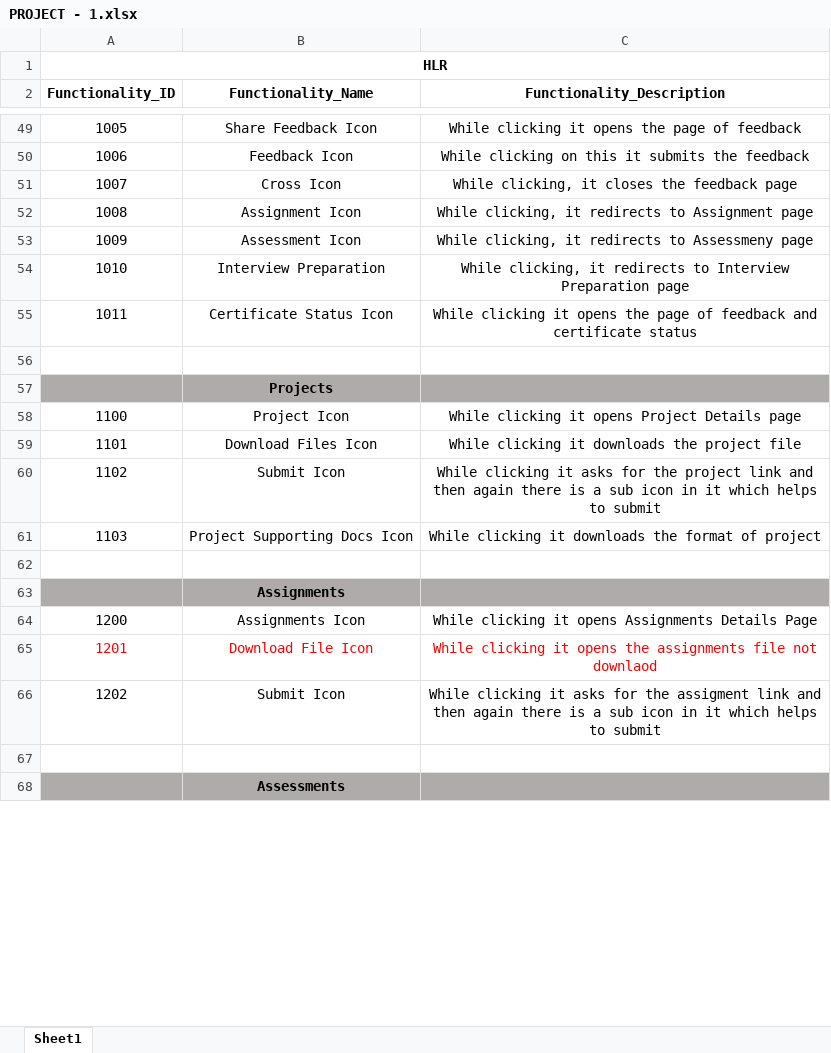
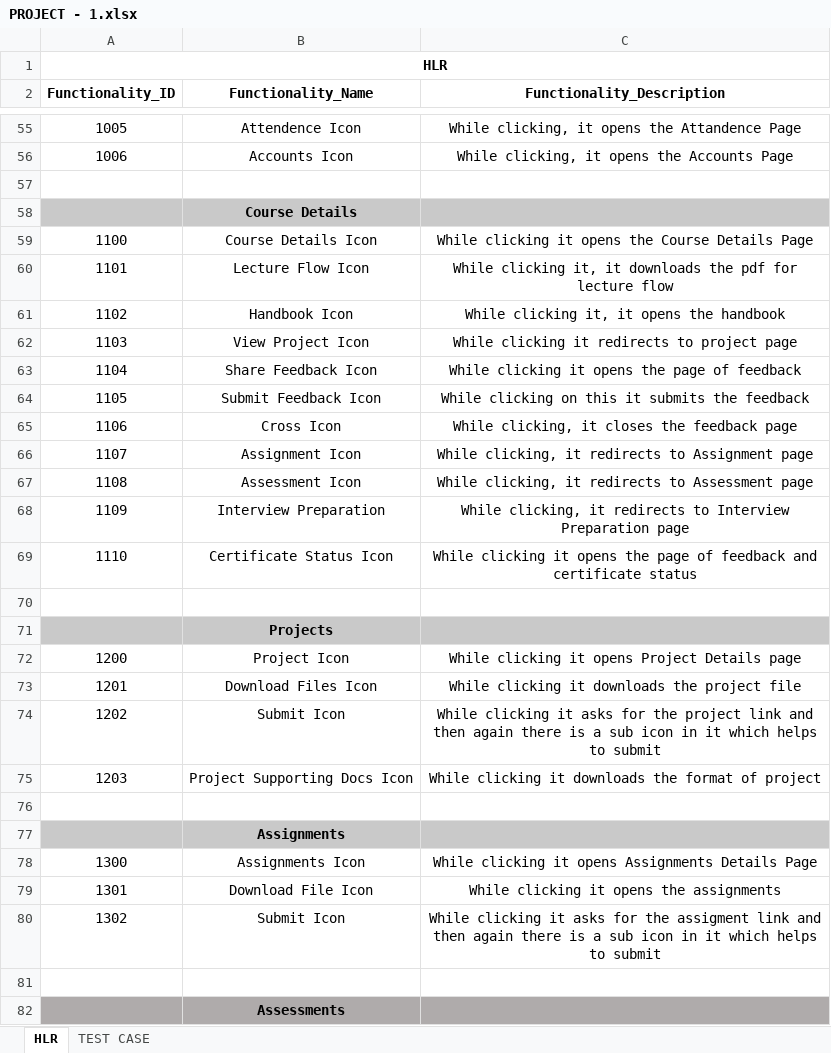
Before and after one commit to sukh-tops/Sukh09MarST, an Excel workbook: Project/PROJECT - 1.xlsx, sheet HLR, drawn as a sheet; only a part is shown, gaps mark what is left out; values as stored, in another font and other column widths than the file's, no borders; removed rows and columns are numbered as before the commit, all else as after; the diff covers the shown part only; the diff names each change by its address in the sheet, - before the commit and + after, or states it on an @@ line.

```diff
--- a/Project/PROJECT - 1.xlsx (sheet HLR)
+++ b/Project/PROJECT - 1.xlsx (sheet HLR)
-sheet tab: Sheet1
+sheet tab: HLR
+sheet tab: TEST CASE
-B55 (Functionality_Name): Share Feedback Icon
+B55 (Functionality_Name): Attendence Icon
-C55 (Functionality_Description): While clicking it opens the page of feedback
+C55 (Functionality_Description): While clicking, it opens the Attandence Page
-B56 (Functionality_Name): Feedback Icon
+B56 (Functionality_Name): Accounts Icon
-C56 (Functionality_Description): While clicking on this it submits the feedback
+C56 (Functionality_Description): While clicking, it opens the Accounts Page
+row 57: (empty)
+row 58:  | Course Details
+row 59: 1100 | Course Details Icon | While clicking it opens the Course Details Page
+row 60: 1101 | Lecture Flow Icon | While clicking it, it downloads the pdf for lecture flow
+row 61: 1102 | Handbook Icon | While clicking it, it opens the handbook
+row 62: 1103 | View Project Icon | While clicking it redirects to project page
+row 63: 1104 | Share Feedback Icon | While clicking it opens the page of feedback
+row 64: 1105 | Submit Feedback Icon | While clicking on this it submits the feedback
-A65 (Functionality_ID): 1007
+A65 (Functionality_ID): 1106
-A66 (Functionality_ID): 1008
+A66 (Functionality_ID): 1107
-A67 (Functionality_ID): 1009
+A67 (Functionality_ID): 1108
-C67 (Functionality_Description): …redirects to Assessmeny page
+C67 (Functionality_Description): …redirects to Assessment page
-A68 (Functionality_ID): 1010
+A68 (Functionality_ID): 1109
-A69 (Functionality_ID): 1011
+A69 (Functionality_ID): 1110
-A71:C71 fill: #AFABAB
+A71:C71 fill: #C9C9C9
-A72 (Functionality_ID): 1100
+A72 (Functionality_ID): 1200
-A73 (Functionality_ID): 1101
+A73 (Functionality_ID): 1201
-A74 (Functionality_ID): 1102
+A74 (Functionality_ID): 1202
-A75 (Functionality_ID): 1103
+A75 (Functionality_ID): 1203
-A77:C77 fill: #AFABAB
+A77:C77 fill: #C9C9C9
-A78 (Functionality_ID): 1200
+A78 (Functionality_ID): 1300
-row 65: 1201 | Download File Icon | While clicking it opens the assignments file not downlaod
+row 79: 1301 | Download File Icon | While clicking it opens the assignments
-A80 (Functionality_ID): 1202
+A80 (Functionality_ID): 1302
```
Also changed, not shown: 29 added rows, 15 removed rows, 1 moved row, 63 edited cells and cell formats elsewhere in this sheet.
